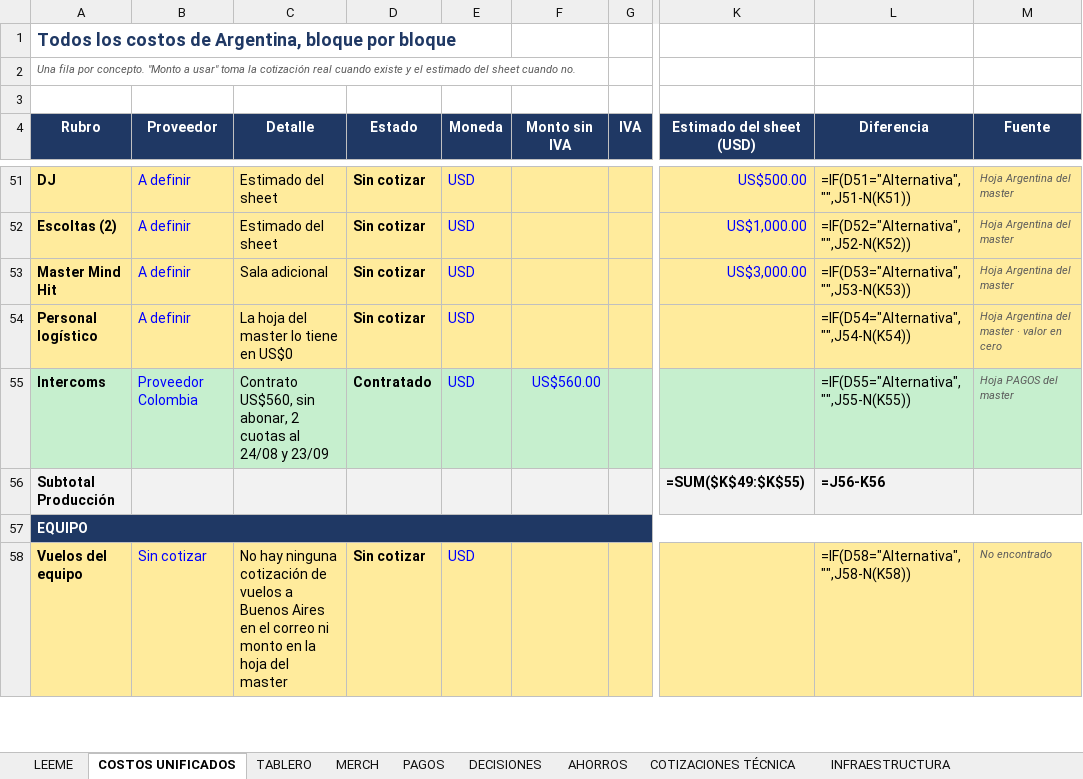
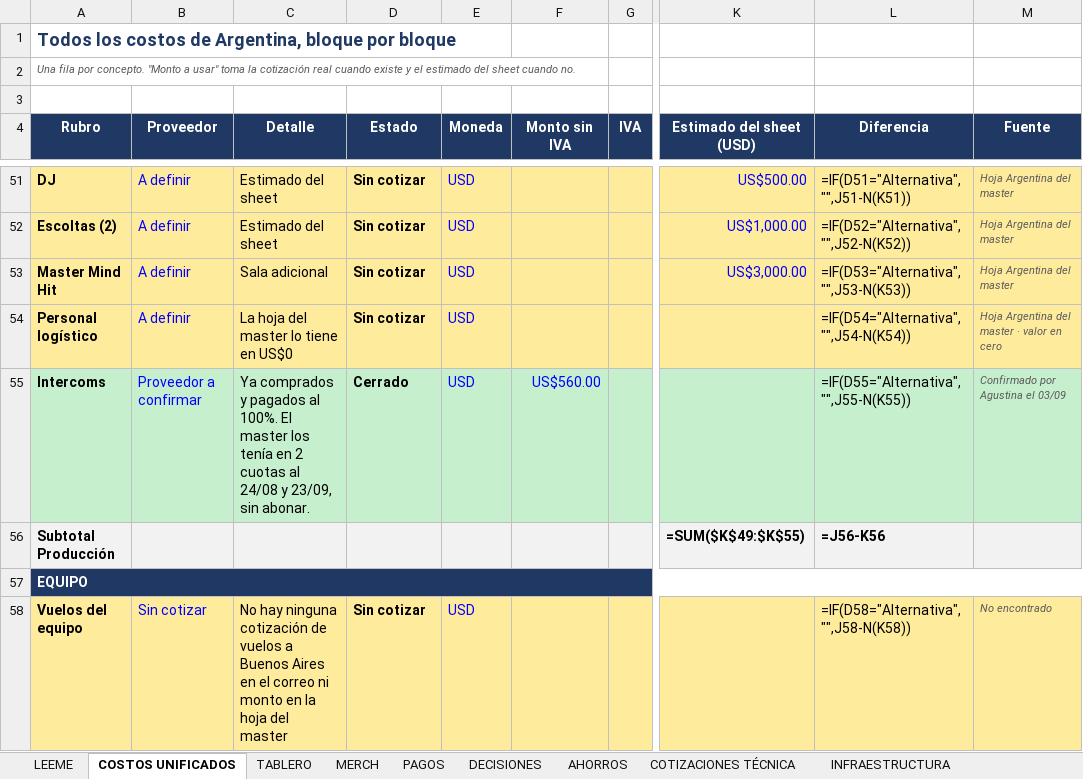
Before and after one commit to aguslorenzo369/aura-productions, an Excel workbook: ops/finanzas/ARGENTINA_CMC2026_Costo_Total.xlsx, sheet COSTOS UNIFICADOS, drawn as a sheet; only a part is shown, gaps mark what is left out; values as stored, in another font and other column widths than the file's, no borders; formulas without a stored value are shown as written; the diff names each change by its address in the sheet, - before the commit and + after, or states it on an @@ line.

```diff
--- a/ops/finanzas/ARGENTINA_CMC2026_Costo_Total.xlsx (sheet COSTOS UNIFICADOS)
+++ b/ops/finanzas/ARGENTINA_CMC2026_Costo_Total.xlsx (sheet COSTOS UNIFICADOS)
-B55 (Proveedor): Proveedor Colombia
+B55 (Proveedor): Proveedor a confirmar
-C55 (Detalle): Contrato US$560, sin abonar, 2 cuotas al 24/08 y 23/09
+C55 (Detalle): Ya comprados y pagados al 100%. El master los tenía en 2 cuotas al 24/08 y 23/09, sin abonar.
-D55 (Estado): Contratado
+D55 (Estado): Cerrado
-M55 (Fuente): Hoja PAGOS del master
+M55 (Fuente): Confirmado por Agustina el 03/09
```
Also changed, not shown: sheet MERCH, sheet PAGOS, 4 other files.
